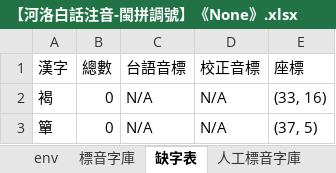
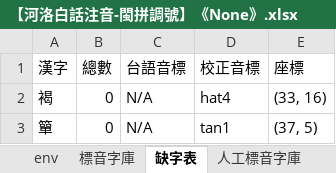
Before and after one commit to AlanJui/Piau-Im, an Excel workbook: output7/【河洛白話注音-閩拼調號】《None》.xlsx, sheet 缺字表, drawn as a sheet; values as stored, in another font and other column widths than the file's, no borders; the diff names each change by its address in the sheet, - before the commit and + after, or states it on an @@ line.

```diff
--- a/output7/【河洛白話注音-閩拼調號】《None》.xlsx (sheet 缺字表)
+++ b/output7/【河洛白話注音-閩拼調號】《None》.xlsx (sheet 缺字表)
-D2 (校正音標): N/A
+D2 (校正音標): hat4
-D3 (校正音標): N/A
+D3 (校正音標): tan1
```
Also changed, not shown: sheet 漢字注音, sheet 人工標音字庫, sheet 標音字庫, 4 other files.
